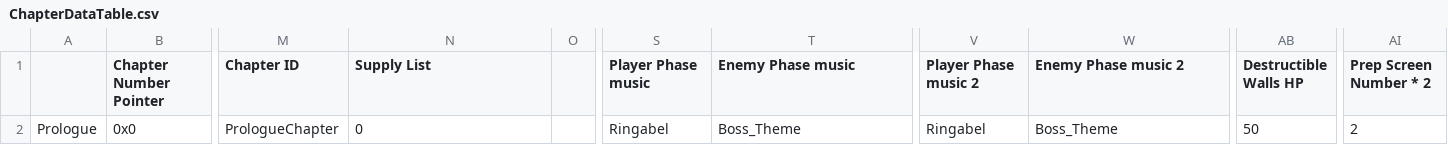
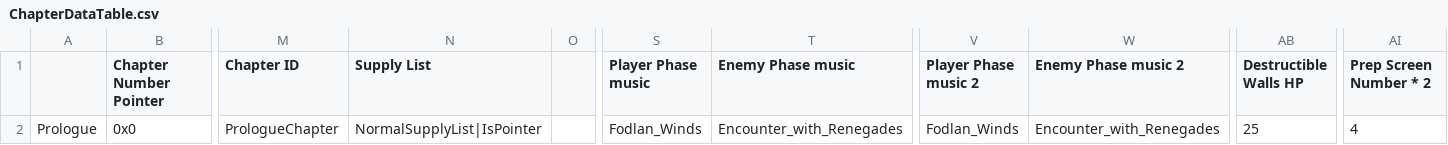
Before and after one commit to i-am-neon/fe-infinity, a CSV file: romBuilder/CSV/Tables/ChapterData/ChapterDataTable.csv, drawn as a sheet; only a part is shown, gaps mark what is left out; the diff names each change by its address in the sheet, - before the commit and + after, or states it on an @@ line.

Commit message:
add getChapterDataForCsv

```diff
--- a/romBuilder/CSV/Tables/ChapterData/ChapterDataTable.csv
+++ b/romBuilder/CSV/Tables/ChapterData/ChapterDataTable.csv
-N2 (Supply List): 0
+N2 (Supply List): NormalSupplyList|IsPointer
-S2 (Player Phase music): Ringabel
+S2 (Player Phase music): Fodlan_Winds
-T2 (Enemy Phase music): Boss_Theme
+T2 (Enemy Phase music): Encounter_with_Renegades
-V2 (Player Phase music 2): Ringabel
+V2 (Player Phase music 2): Fodlan_Winds
-W2 (Enemy Phase music 2): Boss_Theme
+W2 (Enemy Phase music 2): Encounter_with_Renegades
-AB2 (Destructible Walls HP): 50
+AB2 (Destructible Walls HP): 25
-AI2 (Prep Screen Number * 2): 2
+AI2 (Prep Screen Number * 2): 4
```
Also changed, not shown: 6 other files.
